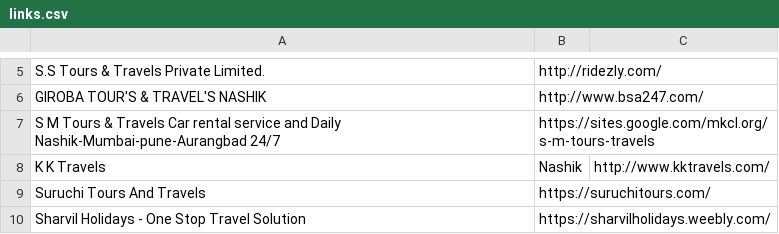
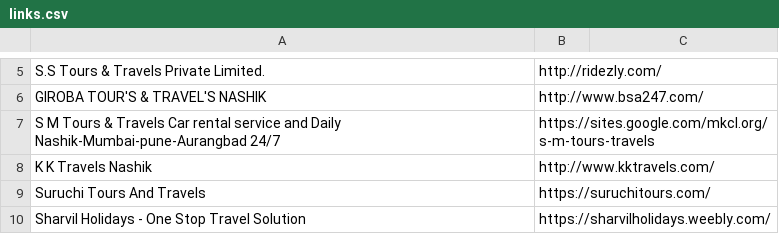
Before and after one commit to feeldevendra/business-scraper-extension, a CSV file: links.csv, drawn as a sheet; only a part is shown, gaps mark what is left out.

Commit message:
Update links.csv

```diff
--- a/links.csv
+++ b/links.csv
@@ -7,3 +7,3 @@ GIROBA TOUR'S & TRAVEL'S NASHIK,http://www.bsa247.com/
 S M Tours & Travels Car rental service and Daily Nashik-Mumbai-pune-Aurangbad 24/7,https://sites.google.com/mkcl.org/s-m-tours-travels
-K K Travels, Nashik,http://www.kktravels.com/
+K K Travels Nashik,http://www.kktravels.com/
 Suruchi Tours And Travels,https://suruchitours.com/
```
